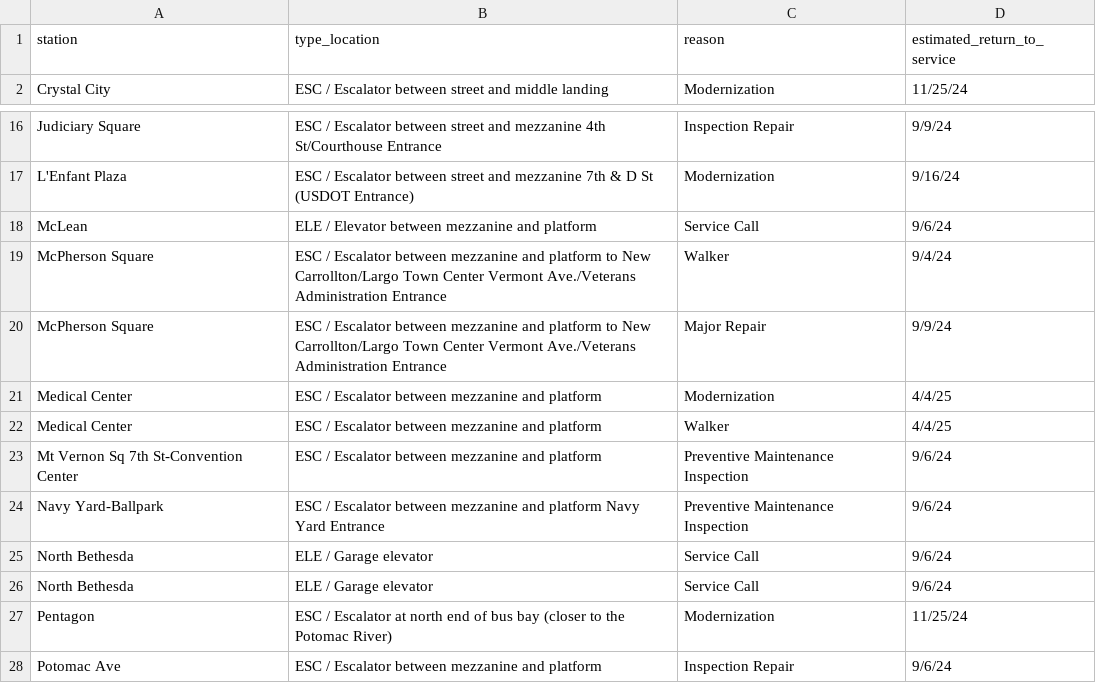
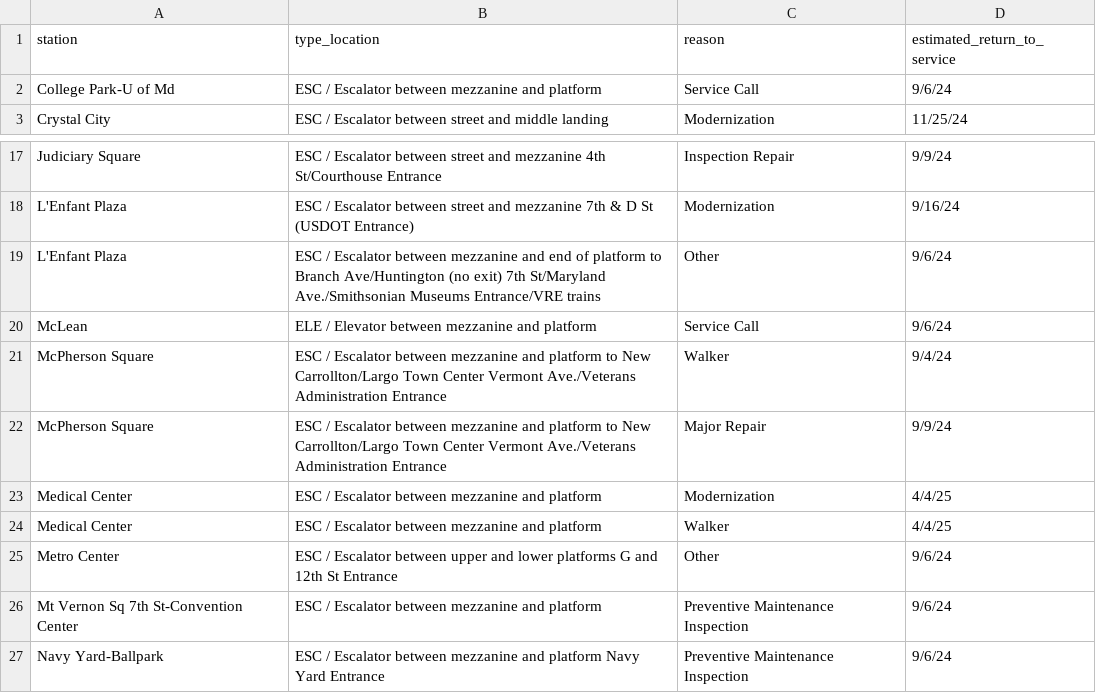
Before and after one commit to erxclau/wmata-elevators-escalators, a CSV file: outages.csv, drawn as a sheet; only a part is shown, gaps mark what is left out; the shorter side is filled out with more unchanged rows.

```diff
--- a/outages.csv
+++ b/outages.csv
@@ -1,2 +1,3 @@
 station,type_location,reason,estimated_return_to_service
+College Park-U of Md,ESC / Escalator between mezzanine and platform,Service Call,9/6/24
 Crystal City,ESC / Escalator between street and middle landing,Modernization,11/25/24
@@ -17,2 +18,3 @@ Judiciary Square,ESC / Escalator between street and mezzanine 4th St/Courthouse
 L'Enfant Plaza,ESC / Escalator between street and mezzanine 7th & D St (USDOT Entrance),Modernization,9/16/24
+L'Enfant Plaza,ESC / Escalator between mezzanine and end of platform to Branch Ave/Huntington (no exit) 7th St/Maryland Ave./Smithsonian Museums Entrance/VRE trains,Other,9/6/24
 McLean,ELE / Elevator between mezzanine and platform,Service Call,9/6/24
@@ -22,2 +24,3 @@ Medical Center,ESC / Escalator between mezzanine and platform,Modernization,4/4/
 Medical Center,ESC / Escalator between mezzanine and platform,Walker,4/4/25
+Metro Center,ESC / Escalator between upper and lower platforms G and 12th St Entrance,Other,9/6/24
 Mt Vernon Sq 7th St-Convention Center,ESC / Escalator between mezzanine and platform,Preventive Maintenance Inspection,9/6/24
```
